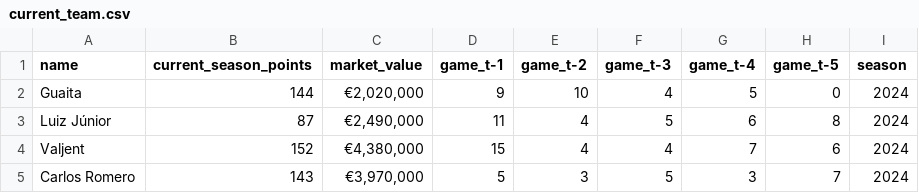
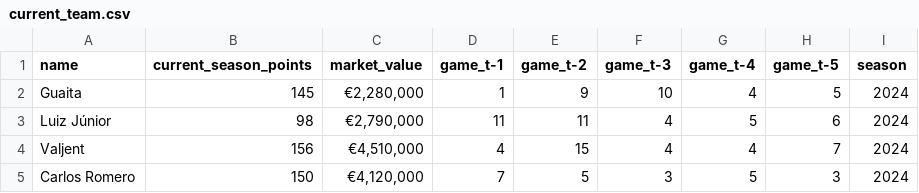
Before and after one commit to JoseParrenoGarcia/Biwenger-playground, a CSV file: etl_biwenger_player_stats/data/raw/current_team.csv, drawn as a sheet; only a part is shown; the diff covers the shown part only.

```diff
--- a/etl_biwenger_player_stats/data/raw/current_team.csv
+++ b/etl_biwenger_player_stats/data/raw/current_team.csv
@@ -1,5 +1,5 @@
 name,current_season_points,market_value,game_t-1,game_t-2,game_t-3,game_t-4,game_t-5,season
-Guaita,144,"€2,020,000",9,10,4,5,0,2024
-Luiz Júnior,87,"€2,490,000",11,4,5,6,8,2024
-Valjent,152,"€4,380,000",15,4,4,7,6,2024
-Carlos Romero,143,"€3,970,000",5,3,5,3,7,2024
+Guaita,145,"€2,280,000",1,9,10,4,5,2024
+Luiz Júnior,98,"€2,790,000",11,11,4,5,6,2024
+Valjent,156,"€4,510,000",4,15,4,4,7,2024
+Carlos Romero,150,"€4,120,000",7,5,3,5,3,2024
```
Also changed, not shown: 70 edited cells elsewhere in this file, etl_biwenger_player_stats/data/processed/biwenger_players_transformed.csv, 2 other files.
